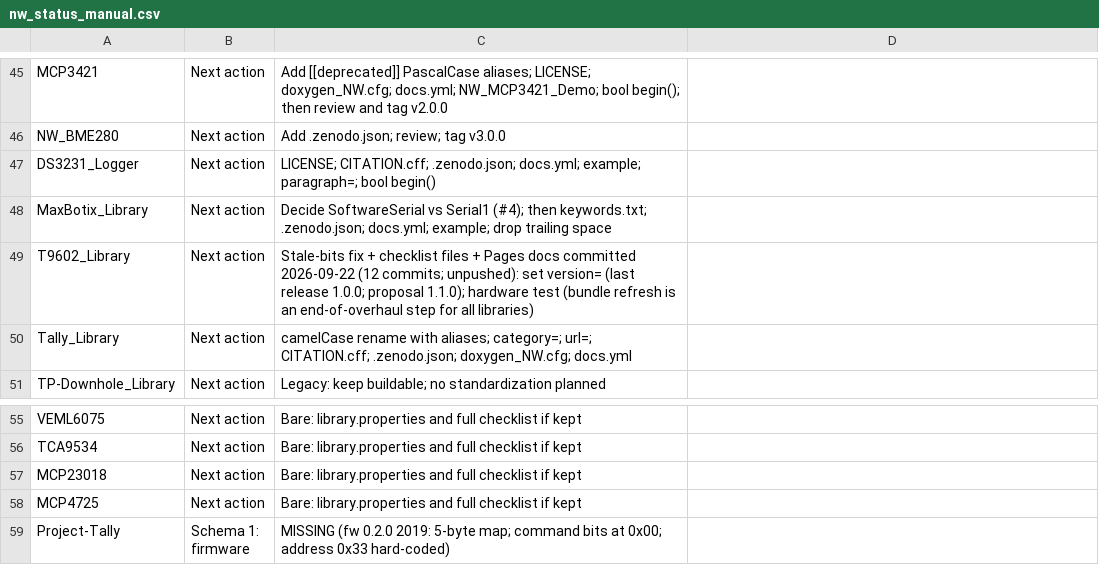
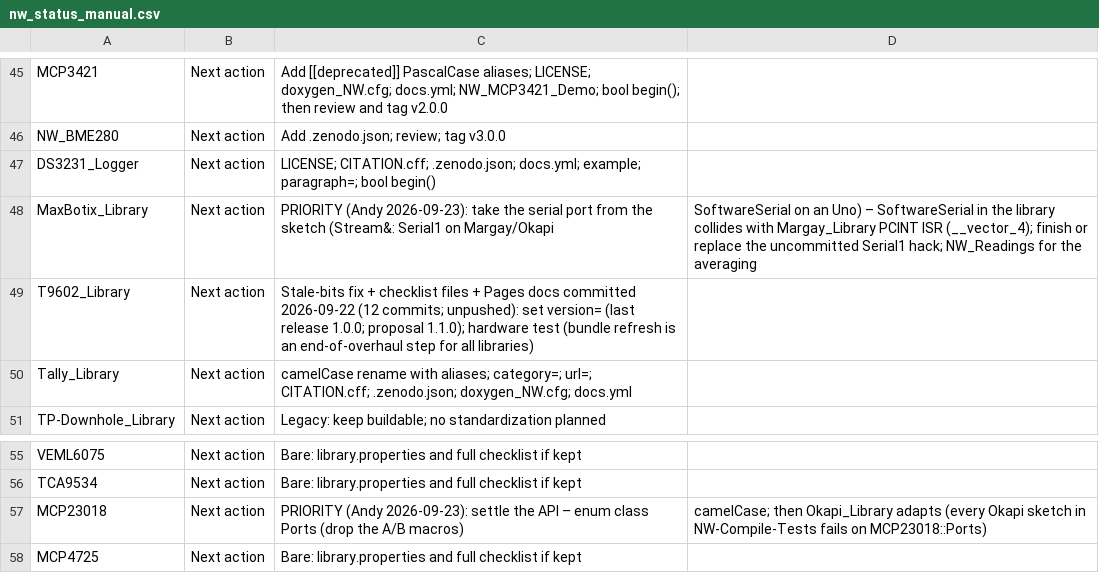
Before and after one commit to NorthernWidget/NW-Status, a CSV file: nw_status_manual.csv, drawn as a sheet; only a part is shown, gaps mark what is left out; the shorter side is filled out with more unchanged rows.

```diff
--- a/nw_status_manual.csv
+++ b/nw_status_manual.csv
@@ -47,3 +47,3 @@ NW_BME280,Next action,Add .zenodo.json; review; tag v3.0.0
 DS3231_Logger,Next action,LICENSE; CITATION.cff; .zenodo.json; docs.yml; example; paragraph=; bool begin()
-MaxBotix_Library,Next action,Decide SoftwareSerial vs Serial1 (#4); then keywords.txt; .zenodo.json; docs.yml; example; drop trailing space
+MaxBotix_Library,Next action,PRIORITY (Andy 2026-09-23): take the serial port from the sketch (Stream&: Serial1 on Margay/Okapi, SoftwareSerial on an Uno) – SoftwareSerial in the library collides with Margay_Library PCINT ISR (__vector_4); finish or replace the uncommitted Serial1 hack; NW_Readings for the averaging
 T9602_Library,Next action,Stale-bits fix + checklist files + Pages docs committed 2026-09-22 (12 commits; unpushed): set version= (last release 1.0.0; proposal 1.1.0); hardware test (bundle refresh is an end-of-overhaul step for all libraries)
@@ -56,3 +56,3 @@ VEML6075,Next action,Bare: library.properties and full checklist if kept
 TCA9534,Next action,Bare: library.properties and full checklist if kept
-MCP23018,Next action,Bare: library.properties and full checklist if kept
+MCP23018,Next action,PRIORITY (Andy 2026-09-23): settle the API – enum class Ports (drop the A/B macros), camelCase; then Okapi_Library adapts (every Okapi sketch in NW-Compile-Tests fails on MCP23018::Ports)
 MCP4725,Next action,Bare: library.properties and full checklist if kept
```
Also changed, not shown: nw_status_2026-09-23.csv, 1 other file.
